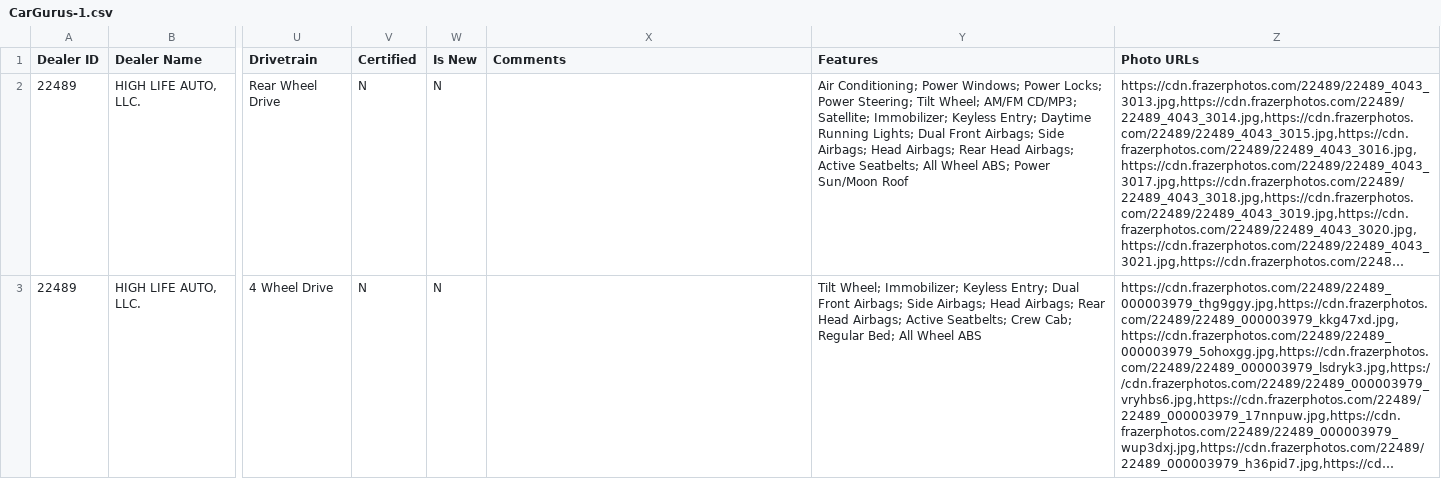
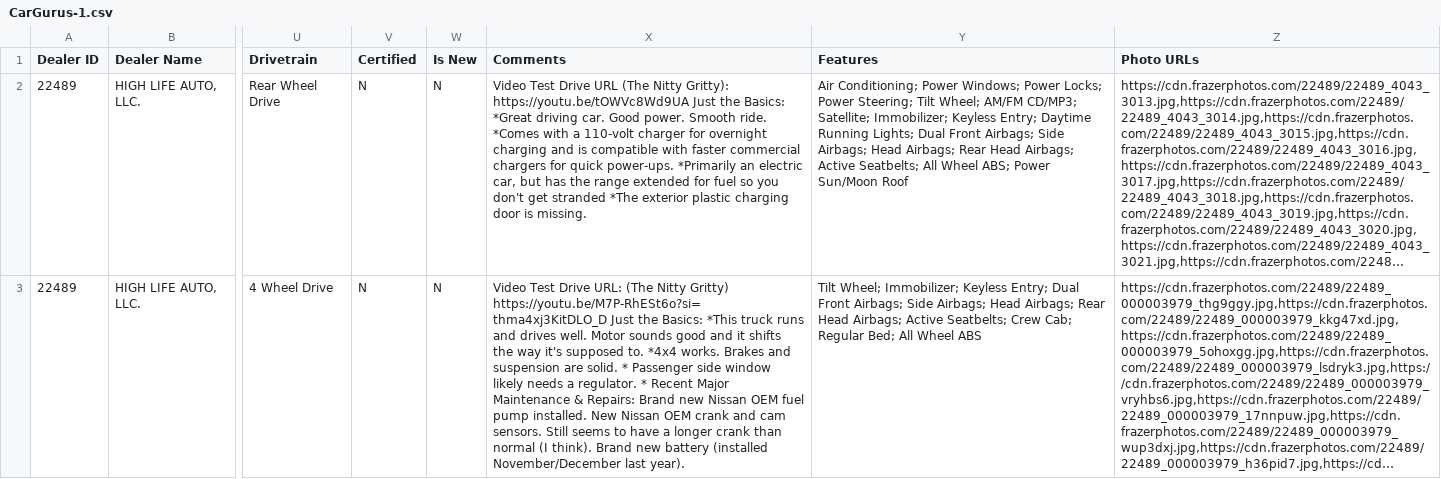
Before and after one commit to matt653/high-life-auto, a CSV file: public/ai-tools/AI - frazer feed/CarGurus-1.csv, drawn as a sheet; only a part is shown, gaps mark what is left out; long unchanged cells end in …; the diff names each change by its address in the sheet, - before the commit and + after, or states it on an @@ line.

```diff
--- a/public/ai-tools/AI - frazer feed/CarGurus-1.csv
+++ b/public/ai-tools/AI - frazer feed/CarGurus-1.csv
-X2 (Comments): (empty)
+X2 (Comments): Video Test Drive URL (The Nitty Gritty): https://youtu.be/tOWVc8Wd9UA Just the Basics: *Great driving car. Good power. Smooth ride. *Comes with a 110-volt charger for overnight charging and is compatible with faster commercial chargers for quick power-ups. *Primarily an electric car, but has the range extended for fuel so you don't get stranded *The exterior plastic charging door is missing.
-X3 (Comments): (empty)
+X3 (Comments): Video Test Drive URL: (The Nitty Gritty) https://youtu.be/M7P-RhESt6o?si=thma4xj3KitDLO_D Just the Basics: *This truck runs and drives well. Motor sounds good and it shifts the way it's supposed to. *4x4 works. Brakes and suspension are solid. * Passenger side window likely needs a regulator. * Recent Major Maintenance & Repairs: Brand new Nissan OEM fuel pump installed. New Nissan OEM crank and cam sensors. Still seems to have a longer crank than normal (I think). Brand new battery (installed November/December last year).
```
Also changed, not shown: public/ai-tools/AI - frazer feed/CarGurus Sales-1.csv, 6 other files.
